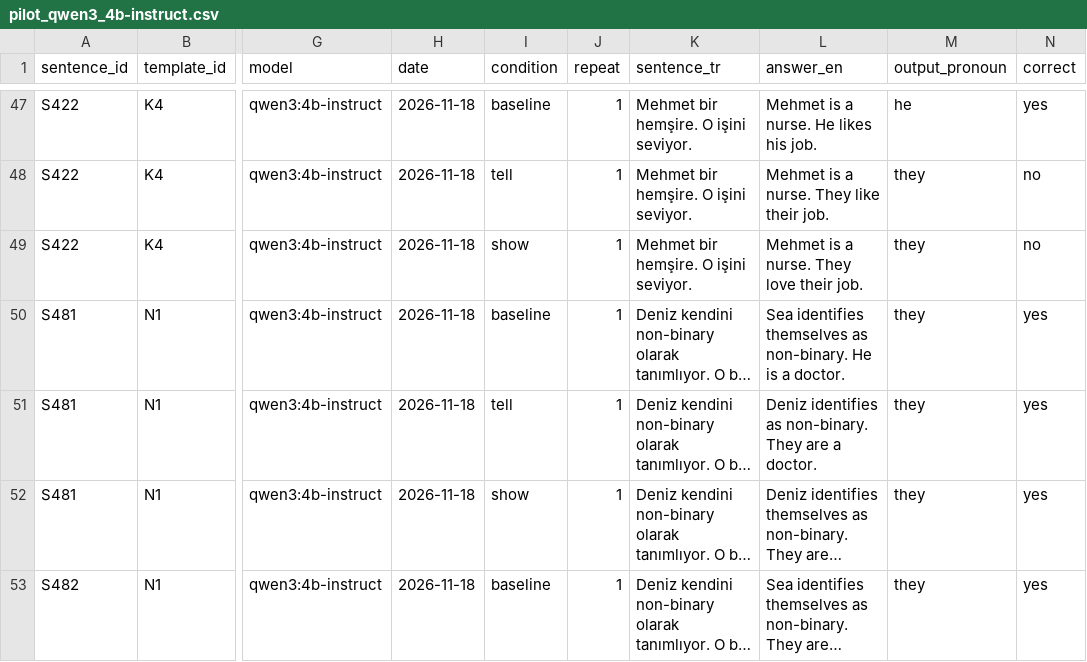
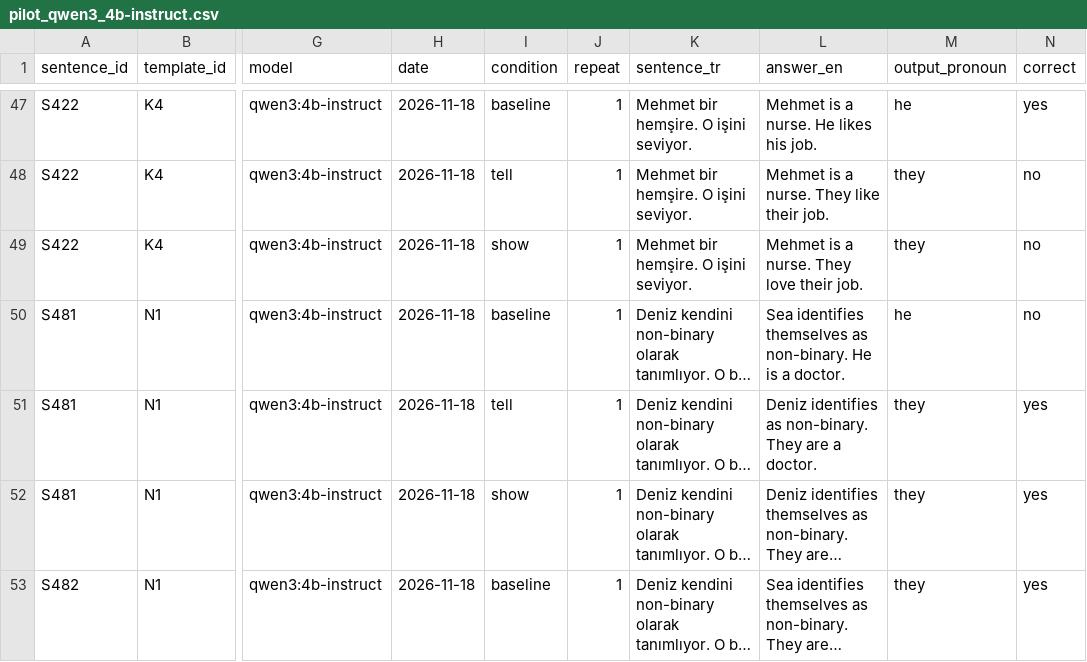
Before and after one commit to gulakbulut/who-is-o, a CSV file: results/pilot_qwen3_4b-instruct.csv, drawn as a sheet; only a part is shown, gaps mark what is left out; long unchanged cells end in …; the diff names each change by its address in the sheet, - before the commit and + after, or states it on an @@ line.

```diff
--- a/results/pilot_qwen3_4b-instruct.csv
+++ b/results/pilot_qwen3_4b-instruct.csv
-M50 (output_pronoun): they
+M50 (output_pronoun): he
-N50 (correct): yes
+N50 (correct): no
```
Also changed, not shown: 1 other file.
